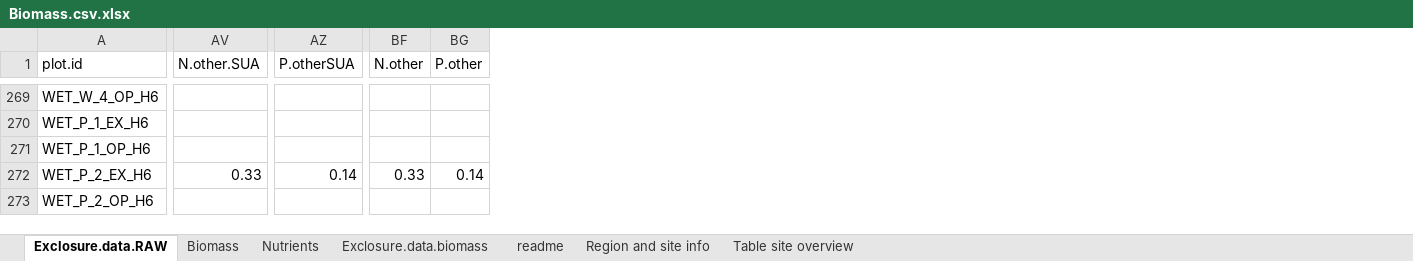
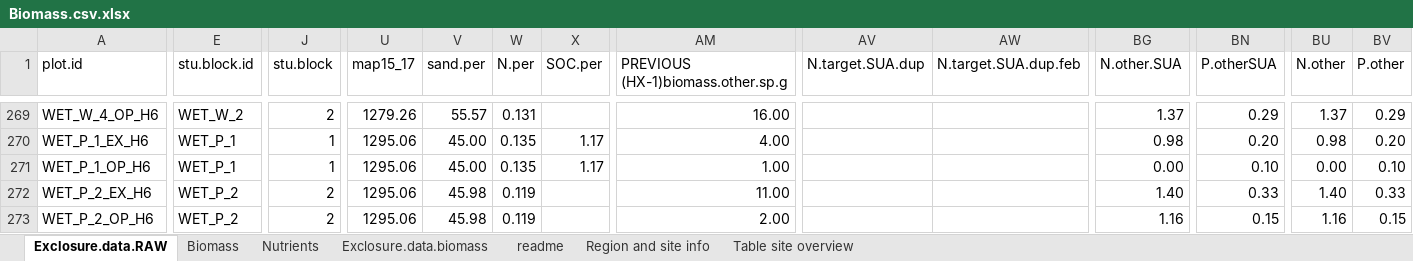
Before and after one commit to JamesDMSpeed/AfricanBioServices-Vegetation-and-soils, an Excel workbook: Moveable exclosures/Biomass.csv.xlsx, sheet Exclosure.data.RAW, drawn as a sheet; only a part is shown, gaps mark what is left out; values as stored, in another font and other column widths than the file's, no cell formats; addresses are those after the commit; the diff covers the shown part only; the diff names each change by its address in the sheet, - before the commit and + after, or states it on an @@ line.

```diff
--- a/Moveable exclosures/Biomass.csv.xlsx (sheet Exclosure.data.RAW)
+++ b/Moveable exclosures/Biomass.csv.xlsx (sheet Exclosure.data.RAW)
+column E (stu.block.id), rows 269-273: WET_W_2 | WET_P_1 | WET_P_1 | WET_P_2 | WET_P_2
+column J (stu.block), rows 269-273: 2 | 1 | 1 | 2 | 2
+column U (map15_17), rows 269-273: 1279.26 | 1295.06 | 1295.06 | 1295.06 | 1295.06
+column V (sand.per), rows 269-273: 55.57 | 45.00 | 45.00 | 45.98 | 45.98
+column W (N.per), rows 269-273: 0.131 | 0.135 | 0.135 | 0.119 | 0.119
+column X (SOC.per), rows 270-271: 1.17 | 1.17
+column AM, row 1: PREVIOUS (HX-1)biomass.other.sp.g; rows 269-273: 16.00 | 4.00 | 1.00 | 11.00 | 2.00
+column AV (N.target.SUA.dup), empty
+column AW (N.target.SUA.dup.feb), empty
-BG269 (N.other.SUA): (empty)
+BG269 (N.other.SUA): 1.37
-BN269 (P.otherSUA): (empty)
+BN269 (P.otherSUA): 0.29
-BU269 (N.other): (empty)
+BU269 (N.other): 1.37
-BV269 (P.other): (empty)
+BV269 (P.other): 0.29
-BG270 (N.other.SUA): (empty)
+BG270 (N.other.SUA): 0.98
-BN270 (P.otherSUA): (empty)
+BN270 (P.otherSUA): 0.20
-BU270 (N.other): (empty)
+BU270 (N.other): 0.98
-BV270 (P.other): (empty)
+BV270 (P.other): 0.20
-BG271 (N.other.SUA): (empty)
+BG271 (N.other.SUA): 0.00
-BN271 (P.otherSUA): (empty)
+BN271 (P.otherSUA): 0.10
-BU271 (N.other): (empty)
+BU271 (N.other): 0.00
-BV271 (P.other): (empty)
+BV271 (P.other): 0.10
-BG272 (N.other.SUA): 0.33
+BG272 (N.other.SUA): 1.40
-BN272 (P.otherSUA): 0.14
+BN272 (P.otherSUA): 0.33
-BU272 (N.other): 0.33
+BU272 (N.other): 1.40
-BV272 (P.other): 0.14
+BV272 (P.other): 0.33
-BG273 (N.other.SUA): (empty)
+BG273 (N.other.SUA): 1.16
-BN273 (P.otherSUA): (empty)
+BN273 (P.otherSUA): 0.15
-BU273 (N.other): (empty)
+BU273 (N.other): 1.16
-BV273 (P.other): (empty)
+BV273 (P.other): 0.15
```
Also changed, not shown: 8 added columns and 749 edited cells elsewhere in this sheet, sheet Nutrients, sheet Biomass, sheet Table site overview, cell formats, formulas that keep their value, 12 other files.
